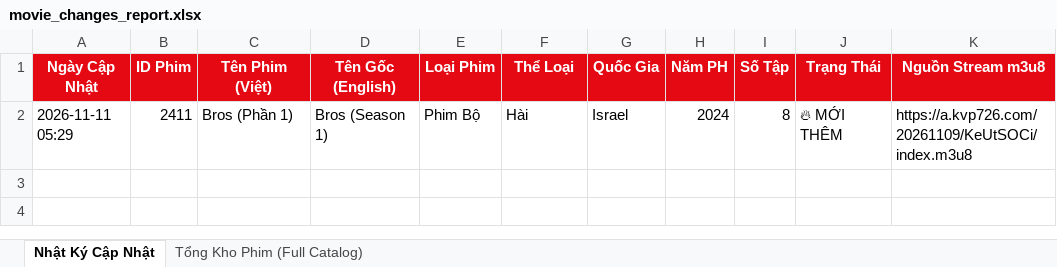
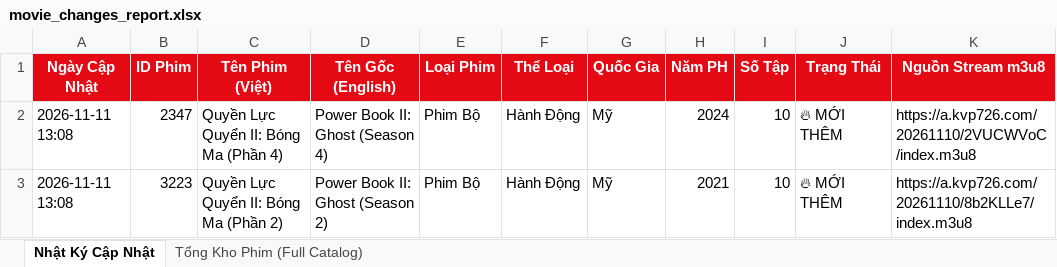
Before and after one commit to exorcisthb/Phim, an Excel workbook: movie_changes_report.xlsx, sheet Nhật Ký Cập Nhật, drawn as a sheet; values as stored, in another font and other column widths than the file's, no borders; removed rows and columns are numbered as before the commit, all else as after; the diff names each change by its address in the sheet, - before the commit and + after, or states it on an @@ line.

```diff
--- a/movie_changes_report.xlsx (sheet Nhật Ký Cập Nhật)
+++ b/movie_changes_report.xlsx (sheet Nhật Ký Cập Nhật)
-row 2: 2026-11-11 05:29 | 2411 | Bros (Phần 1) | Bros (Season 1) | Phim Bộ | Hài | Israel | 2024 | 8 | 🔥 MỚI THÊM | https://a.kvp726.com/20261109/KeUtSOCi/index.m3u8
+row 2: 2026-11-11 13:08 | 2347 | Quyền Lực Quyển II: Bóng Ma (Phần 4) | Power Book II: Ghost (Season 4) | Phim Bộ | Hành Động | Mỹ | 2024 | 10 | 🔥 MỚI THÊM | https://a.kvp726.com/20261110/2VUCWVoC/index.m3u8
+row 3: 2026-11-11 13:08 | 3223 | Quyền Lực Quyển II: Bóng Ma (Phần 2) | Power Book II: Ghost (Season 2) | Phim Bộ | Hành Động | Mỹ | 2021 | 10 | 🔥 MỚI THÊM | https://a.kvp726.com/20261110/8b2KLLe7/index.m3u8
```
Also changed, not shown: sheet Tổng Kho Phim (Full Catalog), 2 other files.
